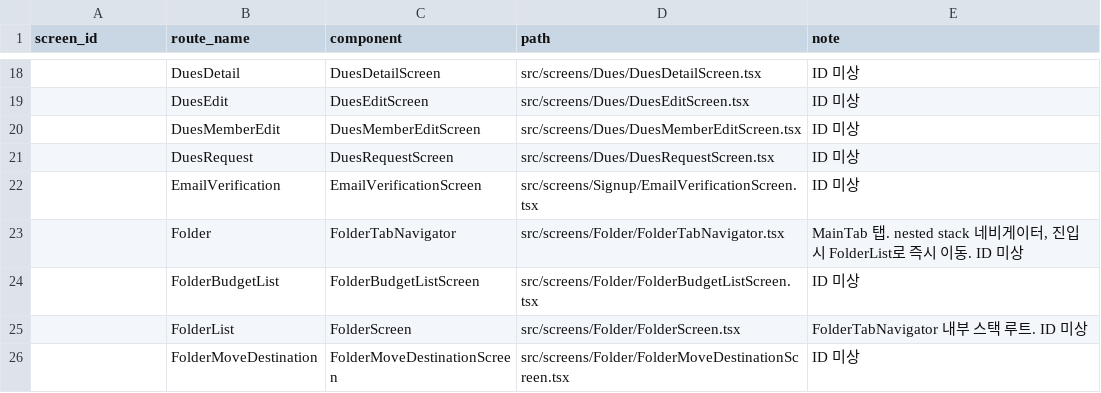
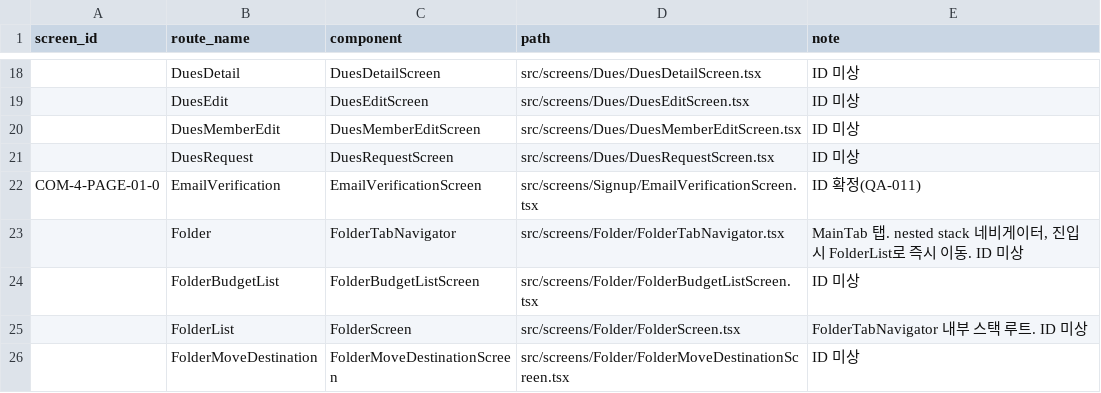
Before and after one commit to mju-billage/billage_FE, a TSV file: docs/screen-map.tsv, drawn as a sheet; only a part is shown, gaps mark what is left out; the diff names each change by its address in the sheet, - before the commit and + after, or states it on an @@ line.

```diff
--- a/docs/screen-map.tsv
+++ b/docs/screen-map.tsv
-A22 (screen_id): (empty)
+A22 (screen_id): COM-4-PAGE-01-0
-E22 (note): ID 미상
+E22 (note): ID 확정(QA-011)
```
Also changed, not shown: 4 other files.
